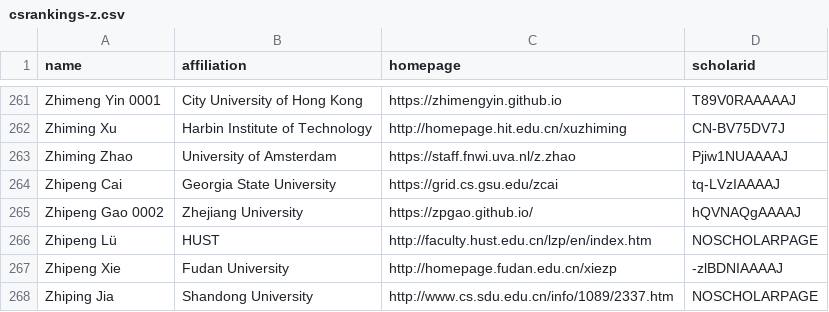
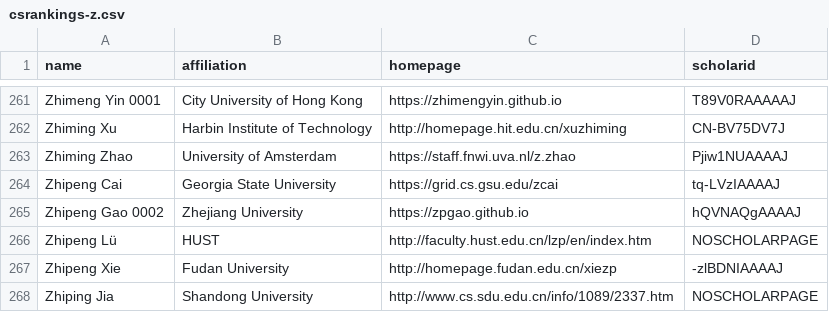
Before and after one commit to gongchen618/CSrankings, a CSV file: csrankings-z.csv, drawn as a sheet; only a part is shown, gaps mark what is left out.

```diff
--- a/csrankings-z.csv
+++ b/csrankings-z.csv
@@ -264,3 +264,3 @@ Zhiming Zhao,University of Amsterdam,https://staff.fnwi.uva.nl/z.zhao,Pjiw1NUAAA
 Zhipeng Cai,Georgia State University,https://grid.cs.gsu.edu/zcai,tq-LVzIAAAAJ
-Zhipeng Gao 0002,Zhejiang University,https://zpgao.github.io/,hQVNAQgAAAAJ
+Zhipeng Gao 0002,Zhejiang University,https://zpgao.github.io,hQVNAQgAAAAJ
 Zhipeng Lü,HUST,http://faculty.hust.edu.cn/lzp/en/index.htm,NOSCHOLARPAGE
```
Also changed, not shown: 2 other files.
